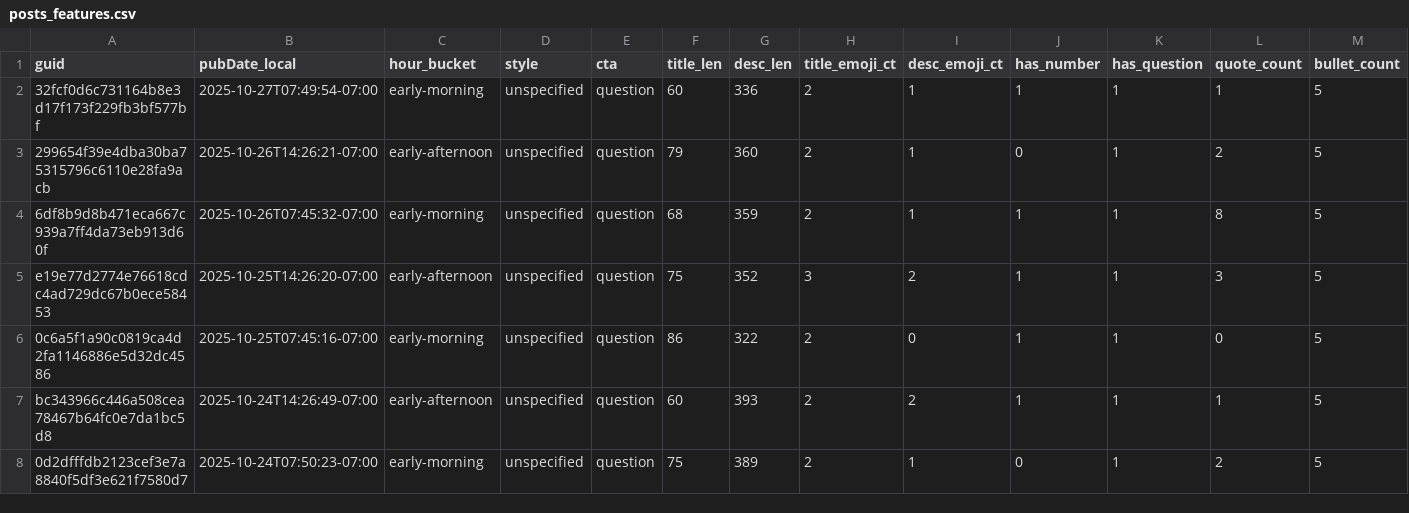
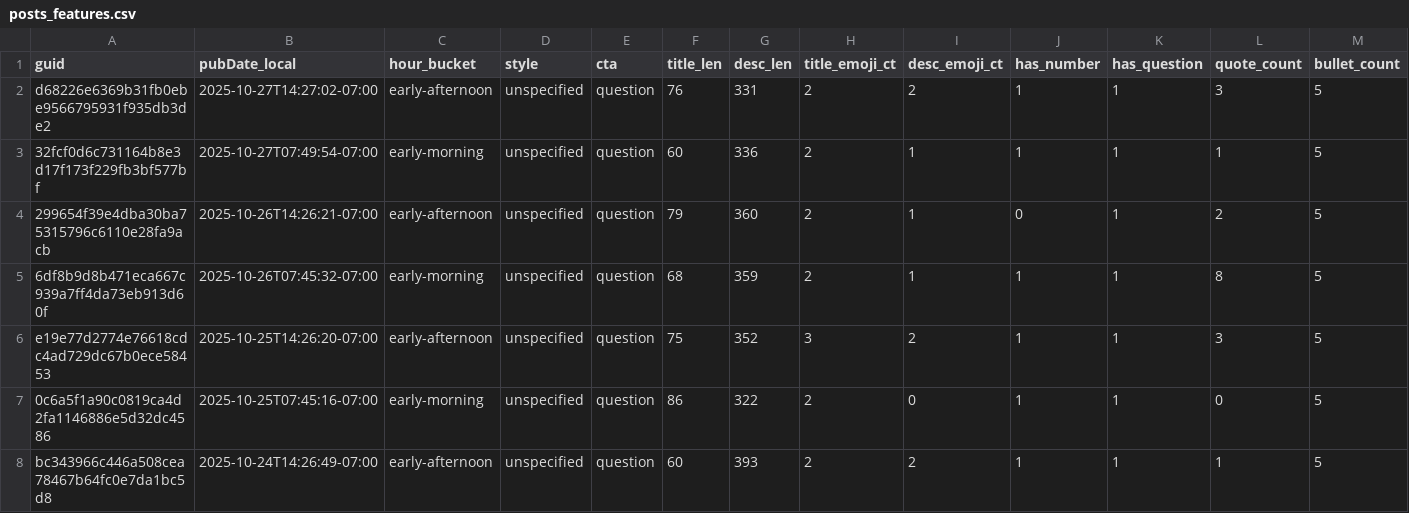
Before and after one commit to nikopastore/cf-autopost-feed, a CSV file: analytics/posts_features.csv, drawn as a sheet; only a part is shown; the shorter side is filled out with more unchanged rows; rows hold the shown columns only; the diff names each change by its address in the sheet, - before the commit and + after, or states it on an @@ line.

Commit message:
analytics: update reports, bandit, cron suggestion [skip ci]

```diff
--- a/analytics/posts_features.csv
+++ b/analytics/posts_features.csv
+row 2: d68226e6369b31fb0ebe9566795931f935db3de2 | 2025-10-27T14:27:02-07:00 | early-afternoon | unspecified | question | 76 | 331 | 2 | 2 | 1 | 1 | 3 | 5
```
Also changed, not shown: analytics/feature_summary.csv, 4 other files.
